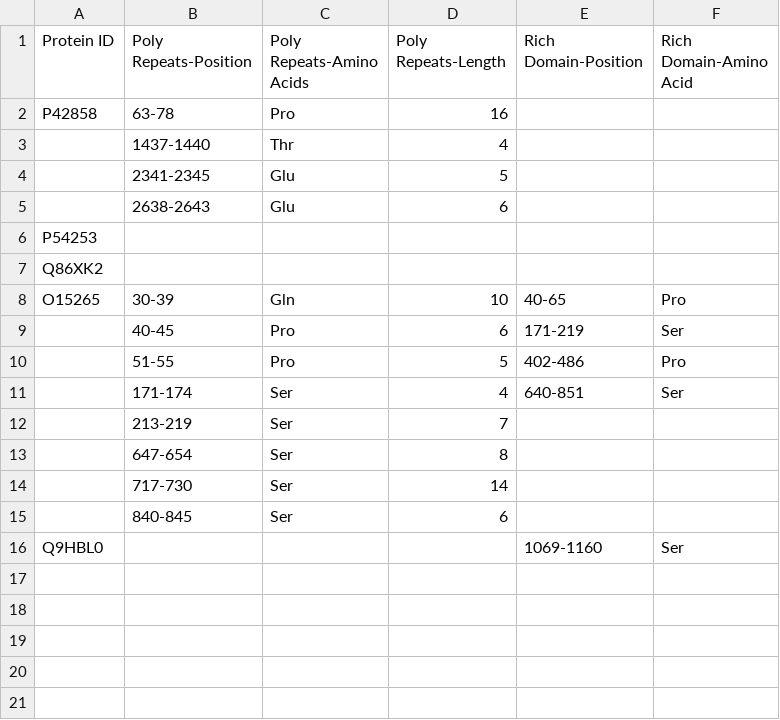
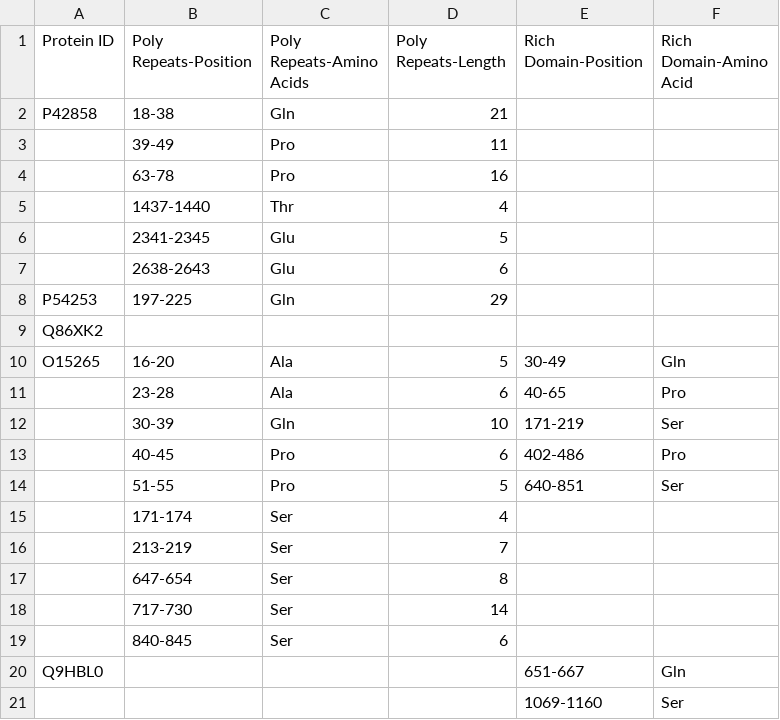
Before and after one commit to Aksh77/Bio-Scraper, a CSV file: Extracted Data/Comp_bias.csv, drawn as a sheet.

```diff
--- a/Extracted Data/Comp_bias.csv
+++ b/Extracted Data/Comp_bias.csv
@@ -1,3 +1,5 @@
 Protein ID,Poly Repeats-Position,Poly Repeats-Amino Acids,Poly Repeats-Length,Rich Domain-Position,Rich Domain-Amino Acid
-P42858,63-78,Pro,16,,
+P42858,18-38,Gln,21,,
+,39-49,Pro,11,,
+,63-78,Pro,16,,
 ,1437-1440,Thr,4,,
@@ -5,8 +7,10 @@ P42858,63-78,Pro,16,,
 ,2638-2643,Glu,6,,
-P54253,,,,,
+P54253,197-225,Gln,29,,
 Q86XK2,,,,,
-O15265,30-39,Gln,10,40-65,Pro
-,40-45,Pro,6,171-219,Ser
-,51-55,Pro,5,402-486,Pro
-,171-174,Ser,4,640-851,Ser
+O15265,16-20,Ala,5,30-49,Gln
+,23-28,Ala,6,40-65,Pro
+,30-39,Gln,10,171-219,Ser
+,40-45,Pro,6,402-486,Pro
+,51-55,Pro,5,640-851,Ser
+,171-174,Ser,4,,
 ,213-219,Ser,7,,
@@ -15,2 +19,3 @@ O15265,30-39,Gln,10,40-65,Pro
 ,840-845,Ser,6,,
-Q9HBL0,,,,1069-1160,Ser
+Q9HBL0,,,,651-667,Gln
+,,,,1069-1160,Ser
```
Also changed, not shown: 4 other files.
